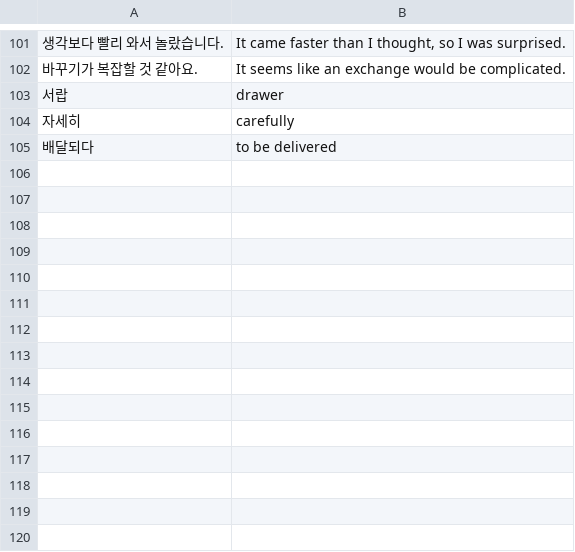
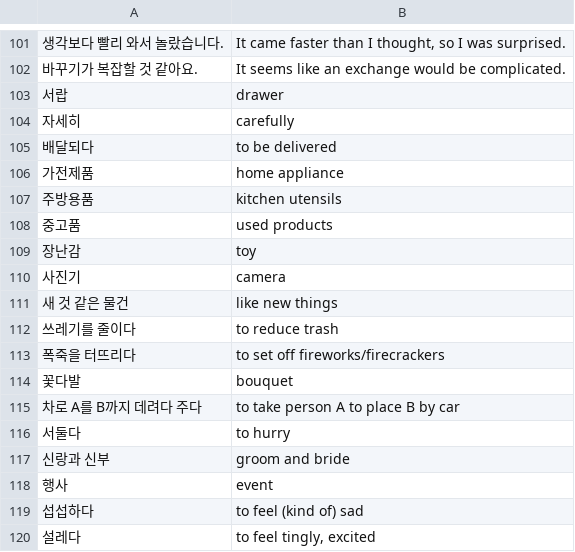
Before and after one commit to nilanshutwinkle/random-notes, a CSV file: flashcards/Language flashcards/Korean/Self-study/yonsei-korean-reading-2.csv, drawn as a sheet; only a part is shown, gaps mark what is left out; the diff names each change by its address in the sheet, - before the commit and + after, or states it on an @@ line.

Commit message:
연세 한국어 읽기 2 12-16과 단어 카드

```diff
--- a/flashcards/Language flashcards/Korean/Self-study/yonsei-korean-reading-2.csv
+++ b/flashcards/Language flashcards/Korean/Self-study/yonsei-korean-reading-2.csv
+row 106: 가전제품 | home appliance
+row 107: 주방용품 | kitchen utensils
+row 108: 중고품 | used products
+row 109: 장난감 | toy
+row 110: 사진기 | camera
+row 111: 새 것 같은 물건 | like new things
+row 112: 쓰레기를 줄이다 | to reduce trash
+row 113: 폭죽을 터뜨리다 | to set off fireworks/firecrackers
+row 114: 꽃다발 | bouquet
+row 115: 차로 A를 B까지 데려다 주다 | to take person A to place B by car
+row 116: 서둘다 | to hurry
+row 117: 신랑과 신부 | groom and bride
+row 118: 행사 | event
+row 119: 섭섭하다 | to feel (kind of) sad
+row 120: 설레다 | to feel tingly, excited
```
